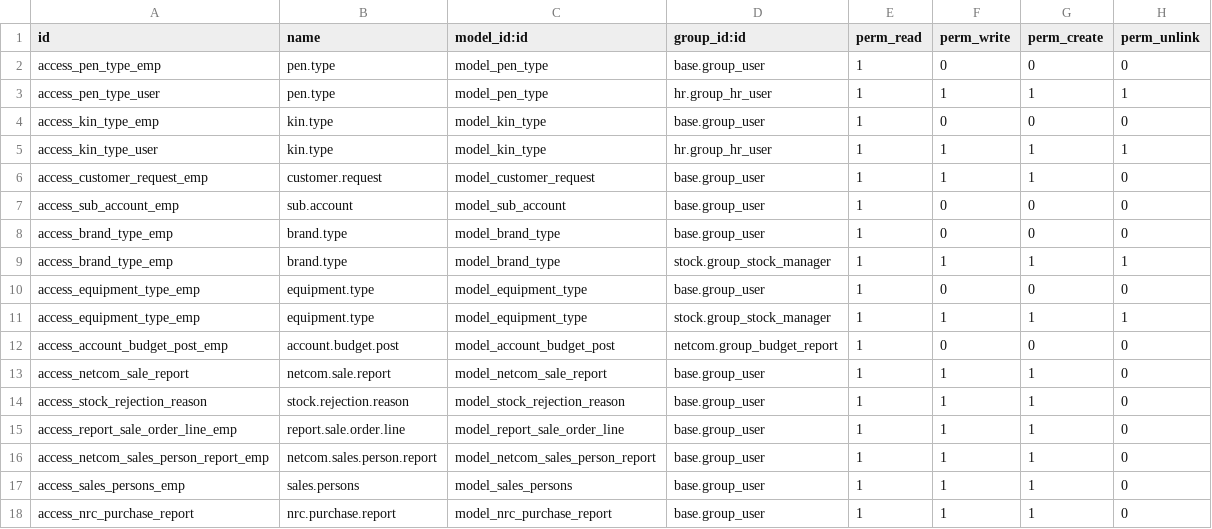
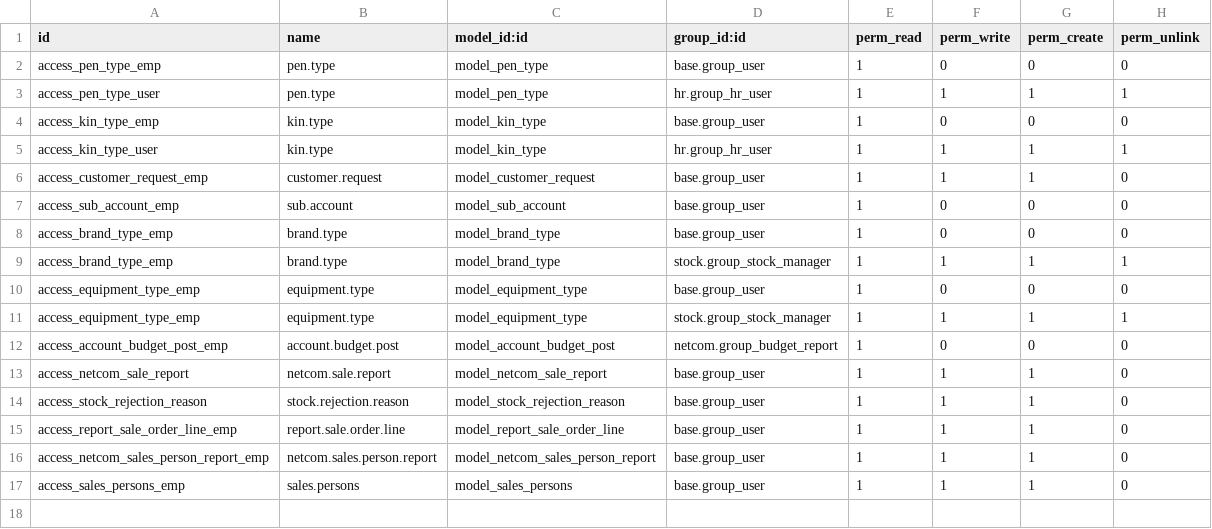
Before and after one commit to RLJO/netcom, a CSV file: netcom/security/ir.model.access.csv, drawn as a sheet; the diff names each change by its address in the sheet, - before the commit and + after, or states it on an @@ line.

```diff
--- a/netcom/security/ir.model.access.csv
+++ b/netcom/security/ir.model.access.csv
-row 18: access_nrc_purchase_report | nrc.purchase.report | model_nrc_purchase_report | base.group_user | 1 | 1 | 1 | 0
```
